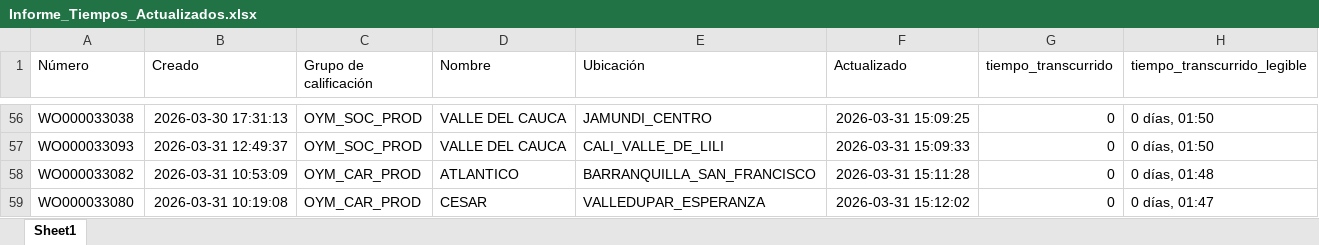
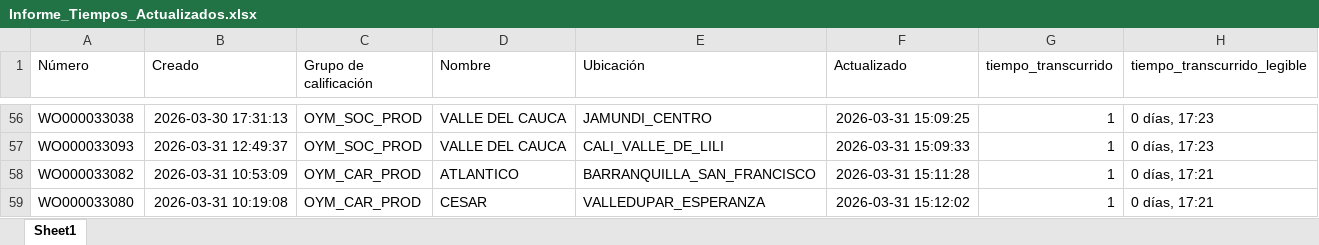
Before and after one commit to Dev-Kaos/autoOne, an Excel workbook: assets/Informe_Tiempos_Actualizados.xlsx, sheet Sheet1, drawn as a sheet; only a part is shown, gaps mark what is left out; values as stored, in another font and other column widths than the file's, no borders; the diff covers the shown part only; the diff names each change by its address in the sheet, - before the commit and + after, or states it on an @@ line.

```diff
--- a/assets/Informe_Tiempos_Actualizados.xlsx (sheet Sheet1)
+++ b/assets/Informe_Tiempos_Actualizados.xlsx (sheet Sheet1)
-G56:G59 (tiempo_transcurrido): 0
+G56:G59 (tiempo_transcurrido): 1
-H56:H57 (tiempo_transcurrido_legible): 0 días, 01:50
+H56:H57 (tiempo_transcurrido_legible): 0 días, 17:23
-H58 (tiempo_transcurrido_legible): 0 días, 01:48
+H58 (tiempo_transcurrido_legible): 0 días, 17:21
-H59 (tiempo_transcurrido_legible): 0 días, 01:47
+H59 (tiempo_transcurrido_legible): 0 días, 17:21
```
Also changed, not shown: 102 edited cells elsewhere in this sheet, 3 other files.
